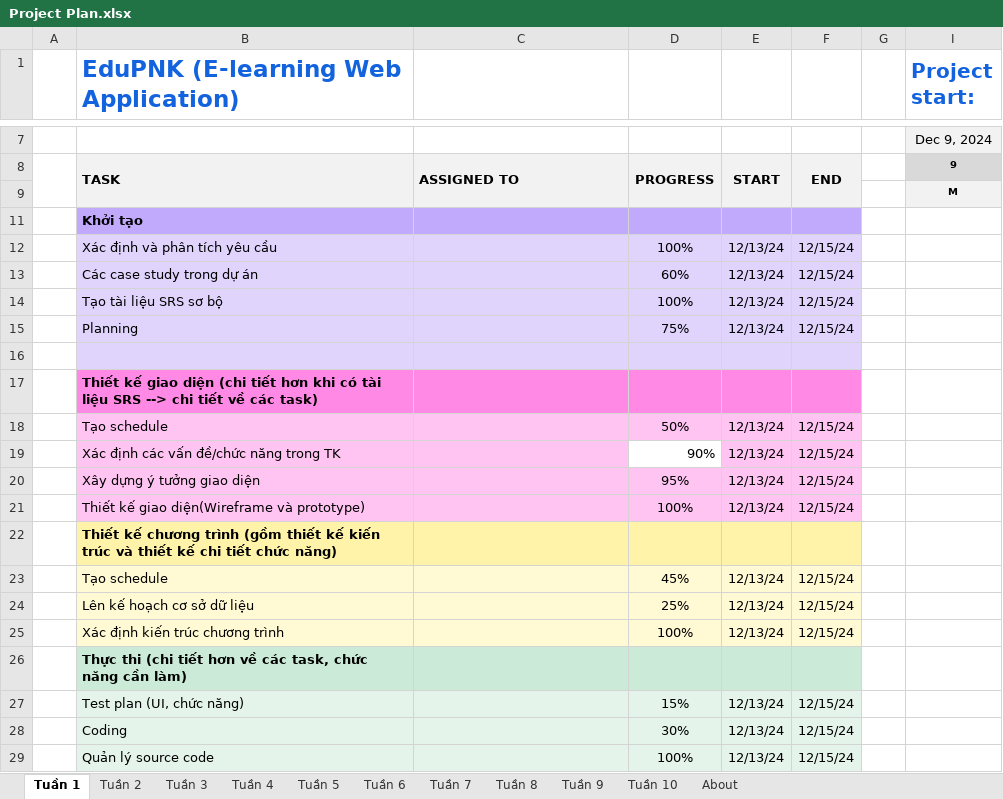
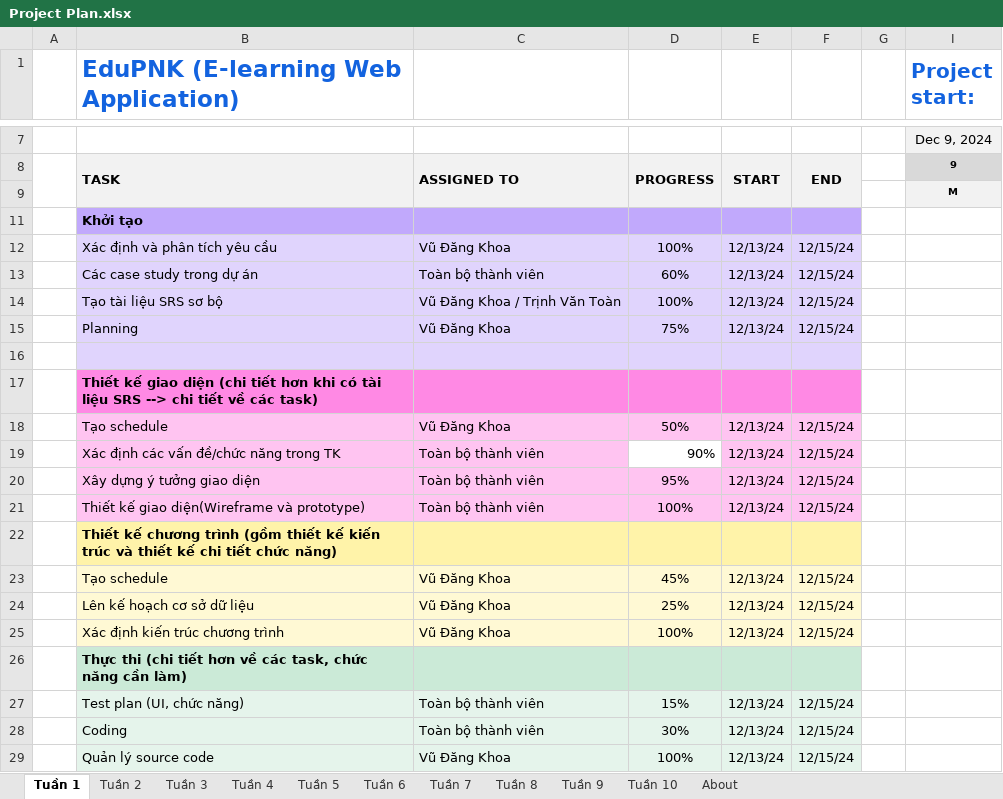
Before and after one commit to Vudangkhoa0910/N04_PTTKPM_Group_1, an Excel workbook: Documents/Weekly Plan/Project Plan.xlsx, sheet Tuần 1, drawn as a sheet; only a part is shown, gaps mark what is left out; values as stored, in another font and other column widths than the file's, no borders; conditional formats not drawn; the diff names each change by its address in the sheet, - before the commit and + after, or states it on an @@ line.

Commit message:
add project_plan_week_1 update assigned to

```diff
--- a/Documents/Weekly Plan/Project Plan.xlsx (sheet Tuần 1)
+++ b/Documents/Weekly Plan/Project Plan.xlsx (sheet Tuần 1)
-C12: (empty)
+C12: Vũ Đăng Khoa
-C13: (empty)
+C13: Toàn bộ thành viên
-C14: (empty)
+C14: Vũ Đăng Khoa / Trịnh Văn Toàn
-C15: (empty)
+C15: Vũ Đăng Khoa
-C18: (empty)
+C18: Vũ Đăng Khoa
-C19:C21: (empty)
+C19:C21: Toàn bộ thành viên
-C23:C25: (empty)
+C23:C25: Vũ Đăng Khoa
-C27:C28: (empty)
+C27:C28: Toàn bộ thành viên
-C29: (empty)
+C29: Vũ Đăng Khoa
```
